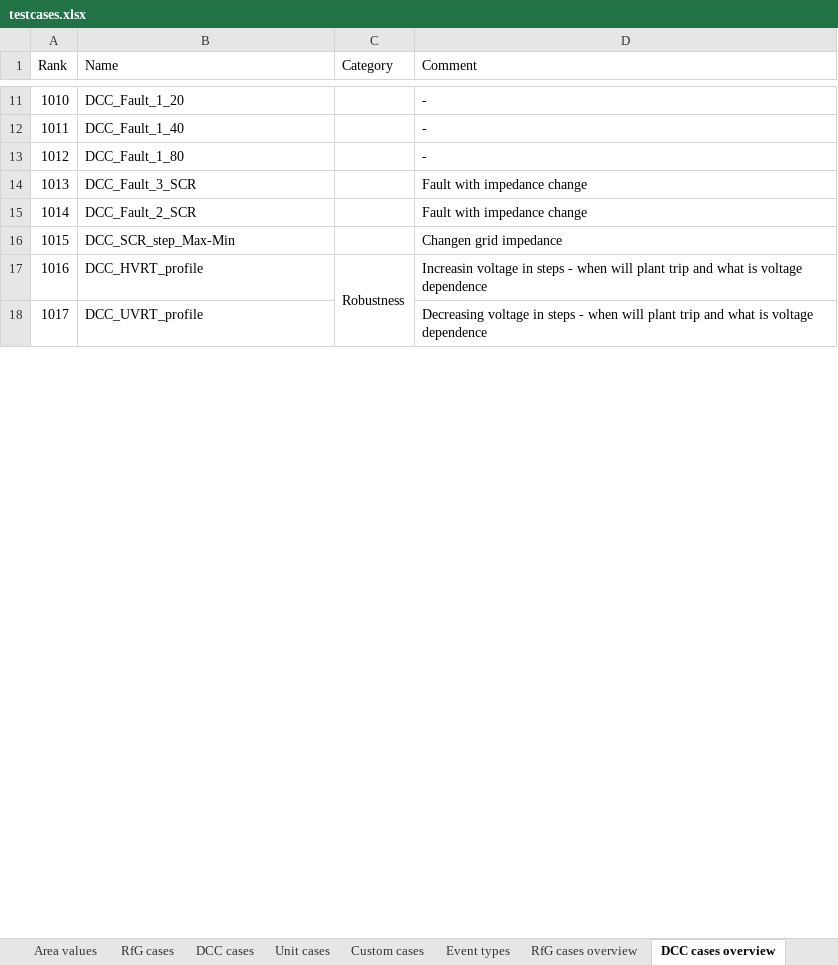
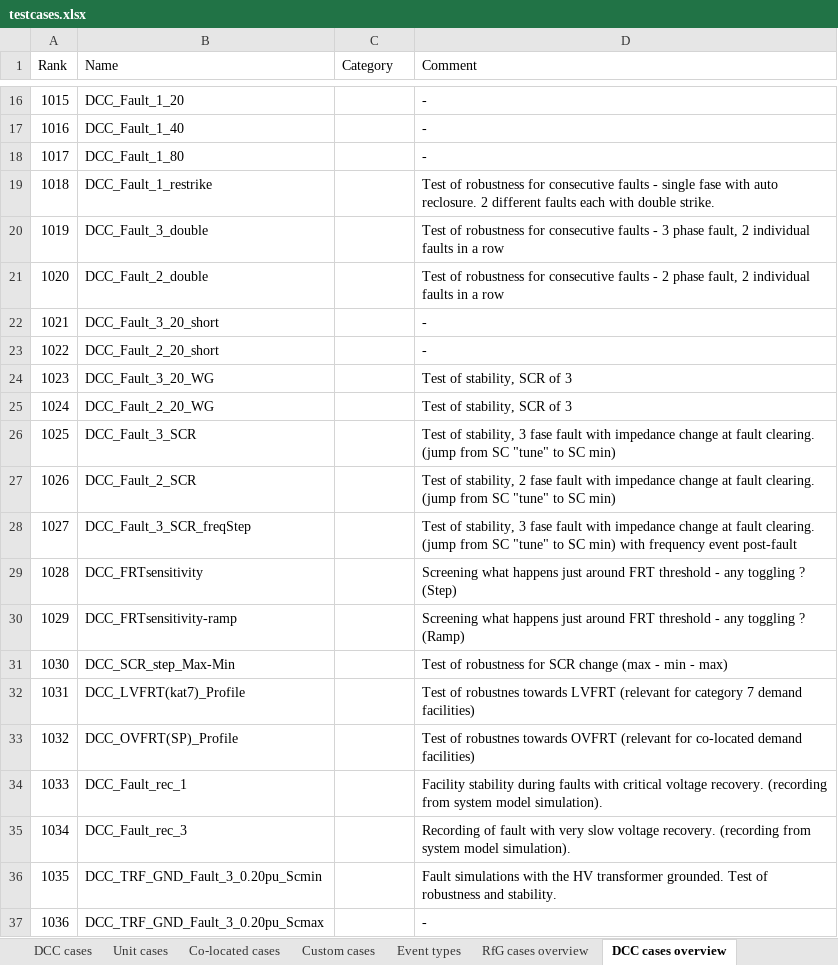
Before and after one commit to ZRPedro/MTB, an Excel workbook: testcases.xlsx, sheet DCC cases overview, drawn as a sheet; only a part is shown, gaps mark what is left out; values as stored, in another font and other column widths than the file's, no cell formats; removed rows and columns are numbered as before the commit, all else as after; the diff covers the shown part only; the diff names each change by its address in the sheet, - before the commit and + after, or states it on an @@ line.

Commit message:
Update to testcases.xlsx to prepare for co-located facilities

```diff
--- a/testcases.xlsx (sheet DCC cases overview)
+++ b/testcases.xlsx (sheet DCC cases overview)
+sheet tab: Co-located cases
@@ column A (Rank) renumbered between rows 7 and 78 @@
+row 19: 1018 | DCC_Fault_1_restrike |  | Test of robustness for consecutive faults - single fase with auto reclosure. 2 different faults each with double strike.
+row 20: 1019 | DCC_Fault_3_double |  | Test of robustness for consecutive faults - 3 phase fault, 2 individual faults in a row
+row 21: 1020 | DCC_Fault_2_double |  | Test of robustness for consecutive faults - 2 phase fault, 2 individual faults in a row
+row 22: 1021 | DCC_Fault_3_20_short |  | -
+row 23: 1022 | DCC_Fault_2_20_short |  | -
+row 24: 1023 | DCC_Fault_3_20_WG |  | Test of stability, SCR of 3
+row 25: 1024 | DCC_Fault_2_20_WG |  | Test of stability, SCR of 3
-D26 (Comment): Fault with impedance change
+D26 (Comment): Test of stability, 3 fase fault with impedance change at fault clearing. (jump from SC "tune" to SC min)
-D27 (Comment): Fault with impedance change
+D27 (Comment): Test of stability, 2 fase fault with impedance change at fault clearing. (jump from SC "tune" to SC min)
+row 28: 1027 | DCC_Fault_3_SCR_freqStep |  | Test of stability, 3 fase fault with impedance change at fault clearing. (jump from SC "tune" to SC min) with frequency event post-fault
+row 29: 1028 | DCC_FRTsensitivity |  | Screening what happens just around FRT threshold - any toggling ? (Step)
+row 30: 1029 | DCC_FRTsensitivity-ramp |  | Screening what happens just around FRT threshold - any toggling ? (Ramp)
-D31 (Comment): Changen grid impedance
+D31 (Comment): Test of robustness for SCR change (max - min - max)
-row 17: 1016 | DCC_HVRT_profile | Robustness | Increasin voltage in steps - when will plant trip and what is voltage dependence
-row 18: 1017 | DCC_UVRT_profile |  | Decreasing voltage in steps - when will plant trip and what is voltage dependence
+row 32: 1031 | DCC_LVFRT(kat7)_Profile |  | Test of robustnes towards LVFRT (relevant for category 7 demand facilities)
+row 33: 1032 | DCC_OVFRT(SP)_Profile |  | Test of robustnes towards OVFRT (relevant for co-located demand facilities)
+row 34: 1033 | DCC_Fault_rec_1 |  | Facility stability during faults with critical voltage recovery. (recording from system model simulation).
+row 35: 1034 | DCC_Fault_rec_3 |  | Recording of fault with very slow voltage recovery. (recording from system model simulation).
+row 36: 1035 | DCC_TRF_GND_Fault_3_0.20pu_Scmin |  | Fault simulations with the HV transformer grounded. Test of robustness and stability.
+row 37: 1036 | DCC_TRF_GND_Fault_3_0.20pu_Scmax |  | -
```
Also changed, not shown: 33 added rows, 24 edited cells and merged cells elsewhere in this sheet, sheet DCC cases, sheet Unit cases, sheet RfG cases overview, sheet Unit cases overview, sheet Area values, other sheet tabs, cell formats, formulas that keep their value.
